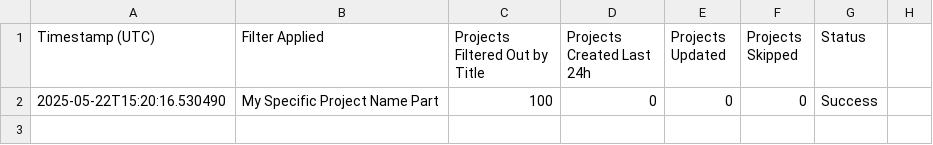
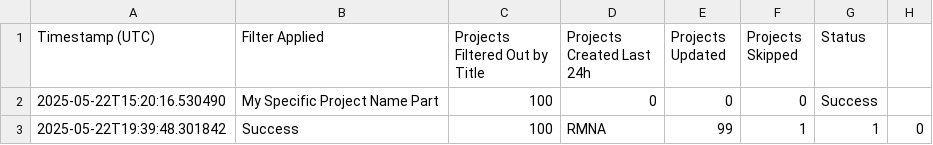
Before and after one commit to JamesLeonDufour/kobo-project-monitoring, a CSV file: logs/project_update_log.csv, drawn as a sheet.

```diff
--- a/logs/project_update_log.csv
+++ b/logs/project_update_log.csv
@@ -2 +2,2 @@ Timestamp (UTC),Filter Applied,Projects Filtered Out by Title,Projects Created L
 2025-05-22T15:20:16.530490,My Specific Project Name Part,100,0,0,0,Success
+2025-05-22T19:39:48.301842,Success,100,RMNA,99,1,1,0
```
